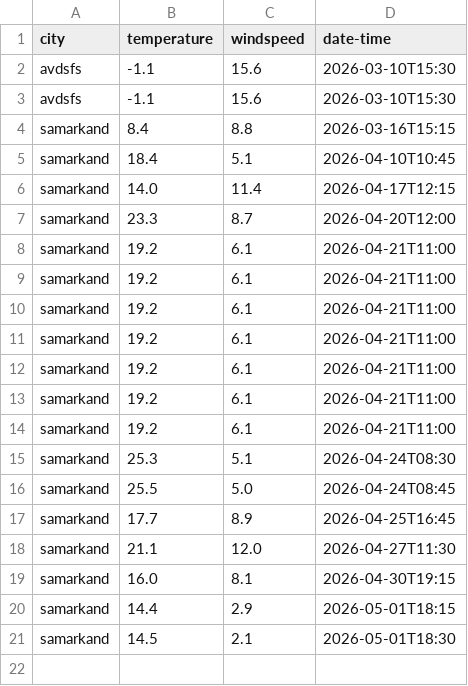
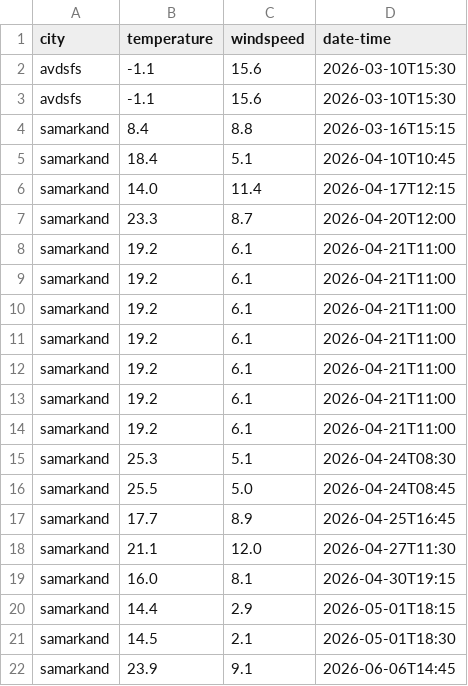
Before and after one commit to Ryu-Ackerman/Weather-app, a CSV file: kregg.csv, drawn as a sheet; the diff names each change by its address in the sheet, - before the commit and + after, or states it on an @@ line.

```diff
--- a/kregg.csv
+++ b/kregg.csv
+row 22: samarkand | 23.9 | 9.1 | 2026-06-06T14:45
```
Also changed, not shown: 3 other files.
